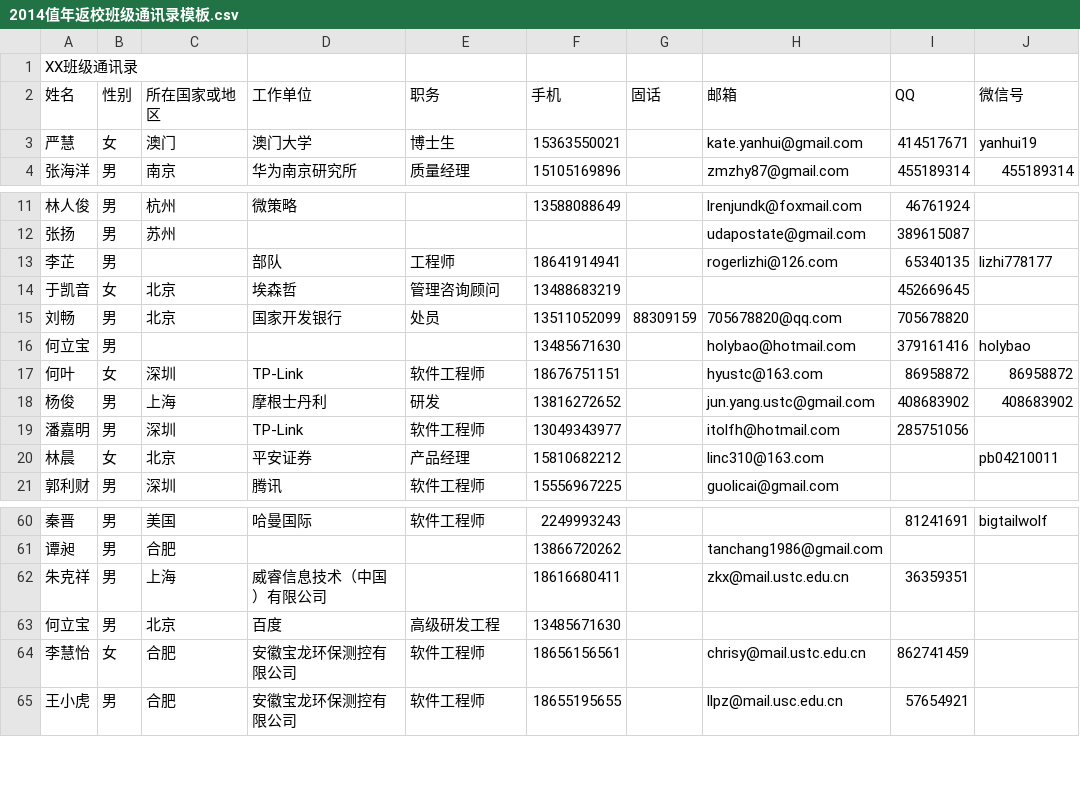
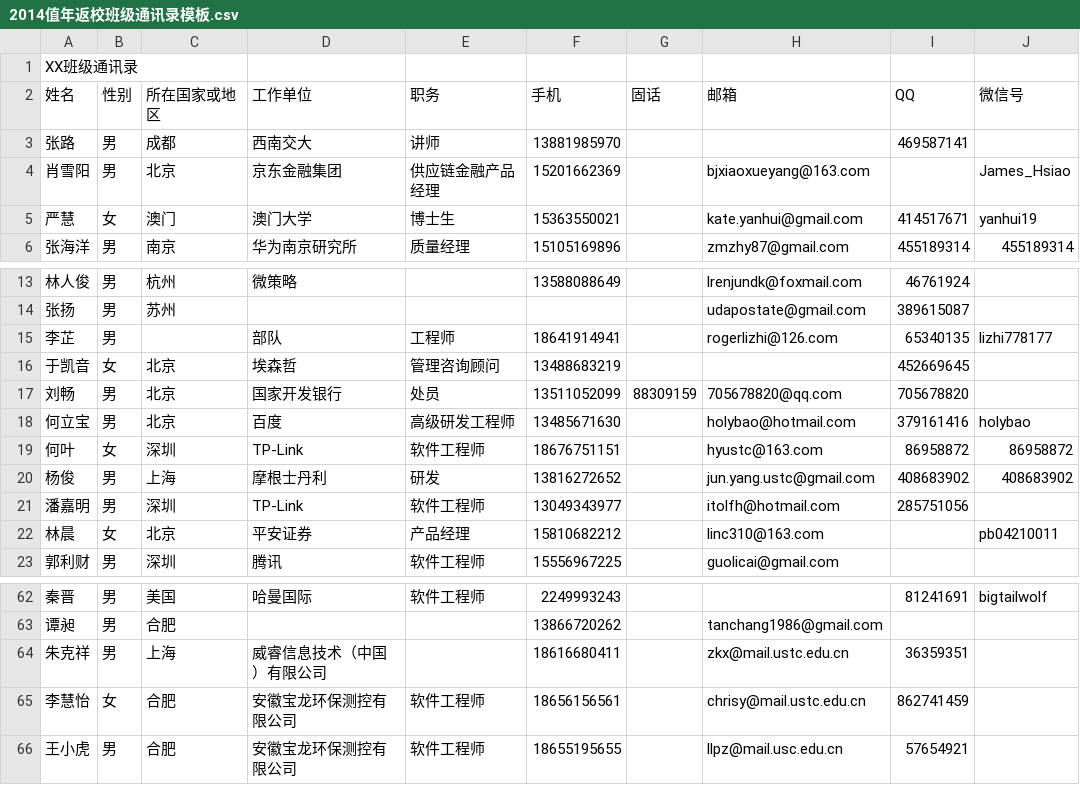
Before and after one commit to aroundzw/ustc0411, a CSV file: 2014值年返校班级通讯录模板.csv, drawn as a sheet; only a part is shown, gaps mark what is left out.

Commit message:
add xueyang and lu, merge two lines of libao into one line.

```diff
--- a/2014值年返校班级通讯录模板.csv
+++ b/2014值年返校班级通讯录模板.csv
@@ -2,2 +2,4 @@ XX班级通讯录,,,,,,,,,
 姓名,性别,所在国家或地区,工作单位,职务,手机,固话,邮箱,QQ,微信号
+张路,男,成都,西南交大,讲师,13881985970,,,469587141,
+肖雪阳,男,北京,京东金融集团,供应链金融产品经理,15201662369,,bjxiaoxueyang@163.com,,James_Hsiao
 严慧,女,澳门,澳门大学,博士生,15363550021,,kate.yanhui@gmail.com,414517671,yanhui19
@@ -15,3 +17,3 @@ XX班级通讯录,,,,,,,,,
 刘畅,男,北京,国家开发银行,处员,13511052099,88309159,705678820@qq.com,705678820,
-何立宝,男,,,,13485671630,,holybao@hotmail.com,379161416,holybao
+何立宝,男,北京,百度,高级研发工程师,13485671630,,holybao@hotmail.com,379161416,holybao
 何叶,女,深圳,TP-Link,软件工程师,18676751151,,hyustc@163.com,86958872,86958872
@@ -62,3 +64,2 @@ XX班级通讯录,,,,,,,,,
 朱克祥,男,上海,威睿信息技术（中国）有限公司,,18616680411,,zkx@mail.ustc.edu.cn,36359351,
-何立宝,男,北京,百度,高级研发工程, 13485671630,,,,
 李慧怡,女,合肥,安徽宝龙环保测控有限公司,软件工程师,18656156561,,chrisy@mail.ustc.edu.cn,862741459,
```
